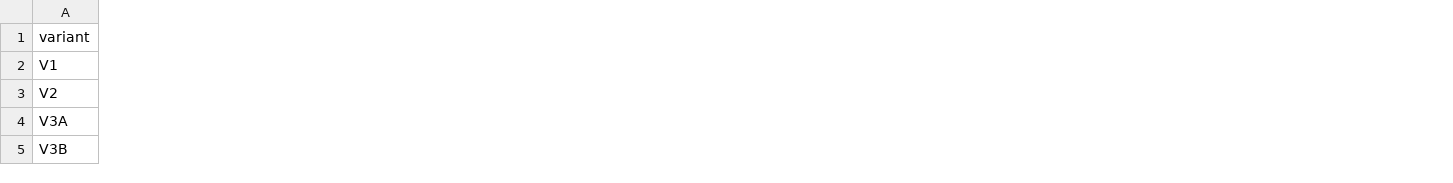
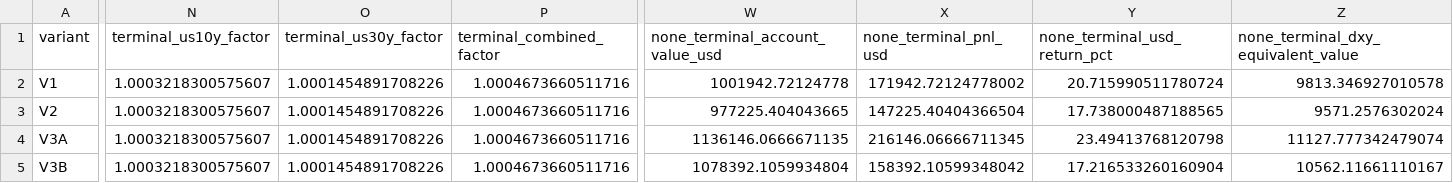
Before and after one commit to A44674928/Financial_Model_Records, a CSV file: data/whole_portfolio_dxy_vs_usd_summary.csv, drawn as a sheet; only a part is shown, gaps mark what is left out; the diff covers the shown part only; the diff names each change by its address in the sheet, - before the commit and + after, or states it on an @@ line.

Commit message:
Add toggleable whole-portfolio yield multipliers
Co-authored-by: arena-agent <297053741+arena-agent@users.noreply.github.com>

```diff
--- a/data/whole_portfolio_dxy_vs_usd_summary.csv
+++ b/data/whole_portfolio_dxy_vs_usd_summary.csv
+column N (terminal_us10y_factor), rows 2-5: all 1.0003218300575607
+column O (terminal_us30y_factor), rows 2-5: all 1.0001454891708226
+column P (terminal_combined_factor), rows 2-5: all 1.0004673660511716
+column W (none_terminal_account_value_usd), rows 2-5: 1001942.72124778 | 977225.404043665 | 1136146.0666671135 | 1078392.1059934804
+column X (none_terminal_pnl_usd), rows 2-5: 171942.72124778002 | 147225.40404366504 | 216146.06666711345 | 158392.10599348042
+column Y (none_terminal_usd_return_pct), rows 2-5: 20.715990511780724 | 17.738000487188565 | 23.49413768120798 | 17.216533260160904
+column Z, rows 1-5: none_terminal_dxy_equivalent_value | 9813.346927010578 | 9571.2576302024 | 11127.777342479074 | 10562.11661110167
```
Also changed, not shown: 11 added columns and 21 edited cells elsewhere in this file, 14 other files.
